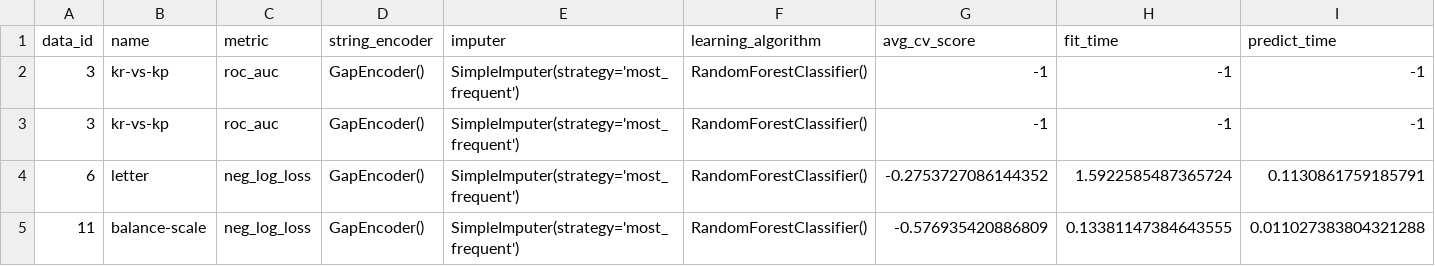
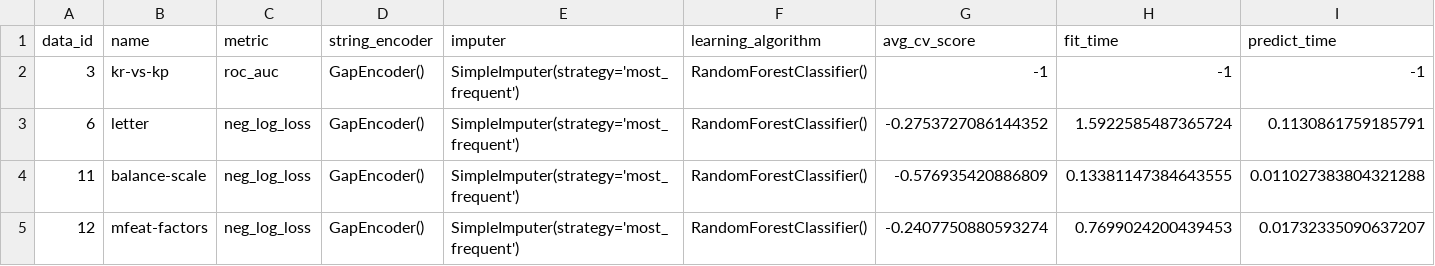
Before and after one commit to chclam/automating_string_encoding_in_automl_appendix, a CSV file: results.csv, drawn as a sheet; only a part is shown; the shorter side is filled out with more unchanged rows; the diff names each change by its address in the sheet, - before the commit and + after, or states it on an @@ line.

Commit message:
Remove abundant line in results.csv

```diff
--- a/results.csv
+++ b/results.csv
-row 3: 3 | kr-vs-kp | roc_auc | GapEncoder() | SimpleImputer(strategy='most_frequent') | RandomForestClassifier() | -1 | -1 | -1
```
